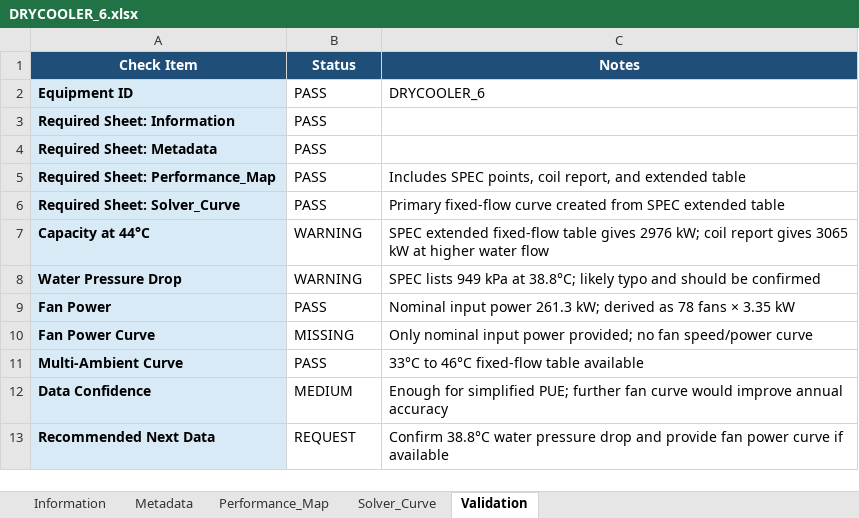
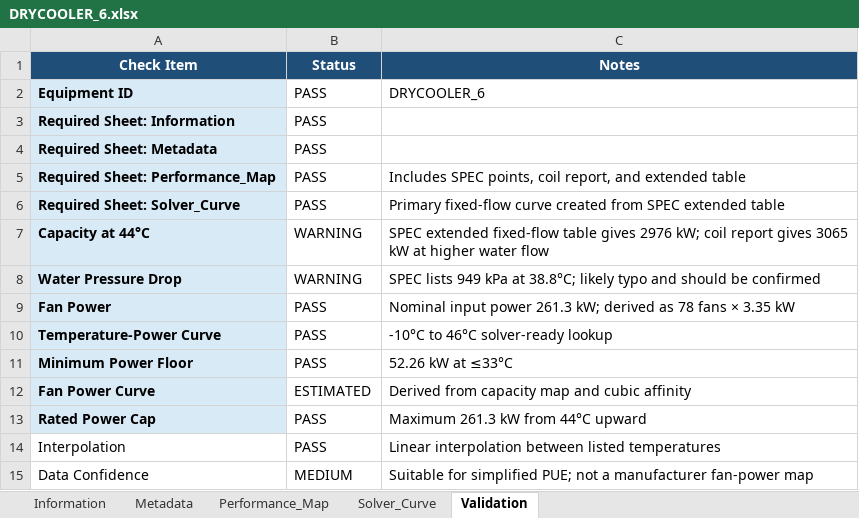
Before and after one commit to Ariel-Luo1026/pue-solver, an Excel workbook: Configuration Library/CHILLER_DRYCOOLER_2MW_GRID/equipment/DRYCOOLER_6/DRYCOOLER_6.xlsx, sheet Validation, drawn as a sheet; values as stored, in another font and other column widths than the file's, no borders; removed rows and columns are numbered as before the commit, all else as after; the diff names each change by its address in the sheet, - before the commit and + after, or states it on an @@ line.

```diff
--- a/Configuration Library/CHILLER_DRYCOOLER_2MW_GRID/equipment/DRYCOOLER_6/DRYCOOLER_6.xlsx (sheet Validation)
+++ b/Configuration Library/CHILLER_DRYCOOLER_2MW_GRID/equipment/DRYCOOLER_6/DRYCOOLER_6.xlsx (sheet Validation)
+row 10: Temperature-Power Curve | PASS | -10°C to 46°C solver-ready lookup
+row 11: Minimum Power Floor | PASS | 52.26 kW at ≤33°C
-B12 (Status): MISSING
+B12 (Status): ESTIMATED
-C12 (Notes): Only nominal input power provided; no fan speed/power curve
+C12 (Notes): Derived from capacity map and cubic affinity
-row 11: Multi-Ambient Curve | PASS | 33°C to 46°C fixed-flow table available
+row 13: Rated Power Cap | PASS | Maximum 261.3 kW from 44°C upward
+row 14: Interpolation | PASS | Linear interpolation between listed temperatures
@@ A15 fill: #D9EAF7 → none, bold: on → off @@
-C15 (Notes): Enough for simplified PUE; further fan curve would improve annual accuracy
+C15 (Notes): Suitable for simplified PUE; not a manufacturer fan-power map
-row 13: Recommended Next Data | REQUEST | Confirm 38.8°C water pressure drop and provide fan power curve if available
```
Also changed, not shown: sheet Solver_Curve, sheet Metadata, sheet Information, charts or pictures, Configuration Library/ACC_1.5MW_GASENGINE_CDU/equipment/CHW_PUMP_2/CHW_PUMP_2.xlsx, 53 other files.
